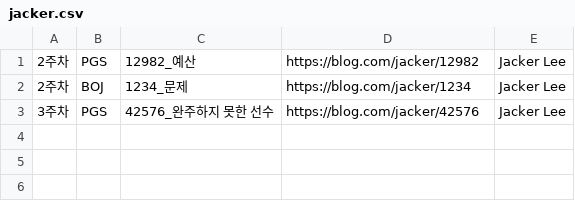
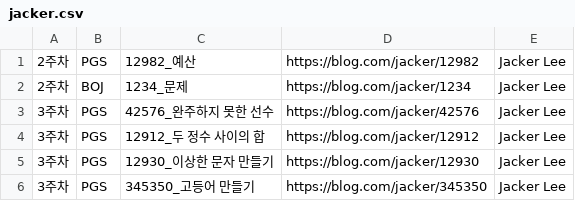
Before and after one commit to jukrap/github-actiontest, a CSV file: _DevCommentary/jacker.csv, drawn as a sheet.

```diff
--- a/_DevCommentary/jacker.csv
+++ b/_DevCommentary/jacker.csv
@@ -3 +3,4 @@
 3주차,PGS,42576_완주하지 못한 선수,https://blog.com/jacker/42576,Jacker Lee
+3주차,PGS,12912_두 정수 사이의 합,https://blog.com/jacker/12912,Jacker Lee
+3주차,PGS,12930_이상한 문자 만들기,https://blog.com/jacker/12930,Jacker Lee
+3주차,PGS,345350_고등어 만들기,https://blog.com/jacker/345350,Jacker Lee
```
Also changed, not shown: _DevCommentary/janedoe.csv, _DevCommentary/johndoe.csv.
